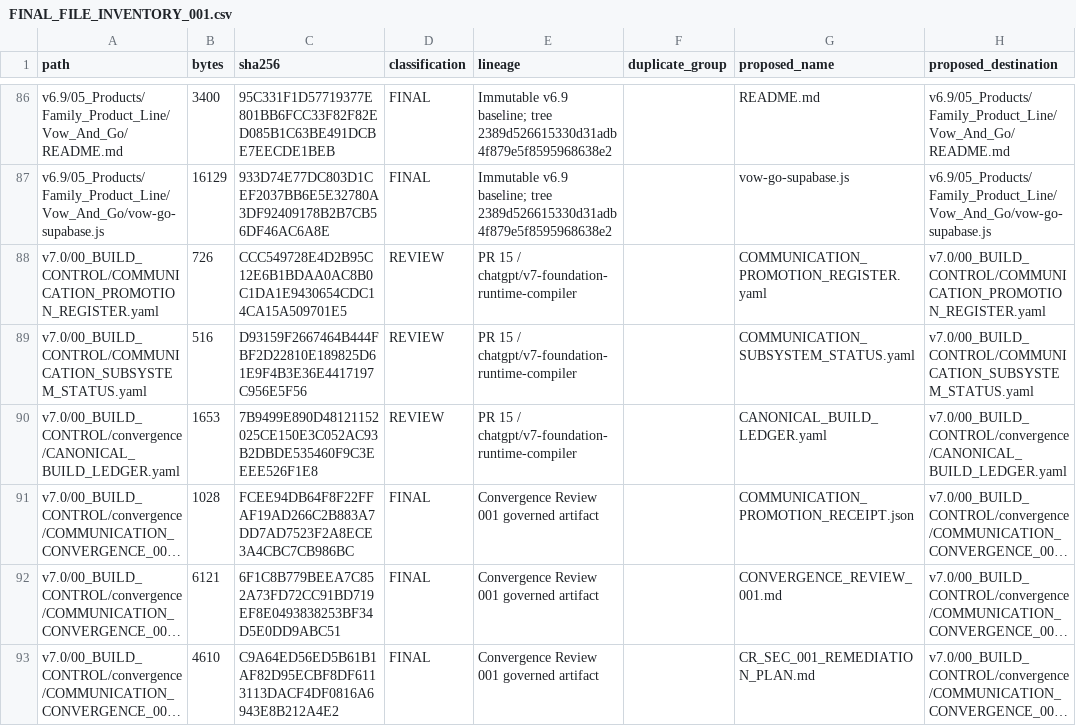
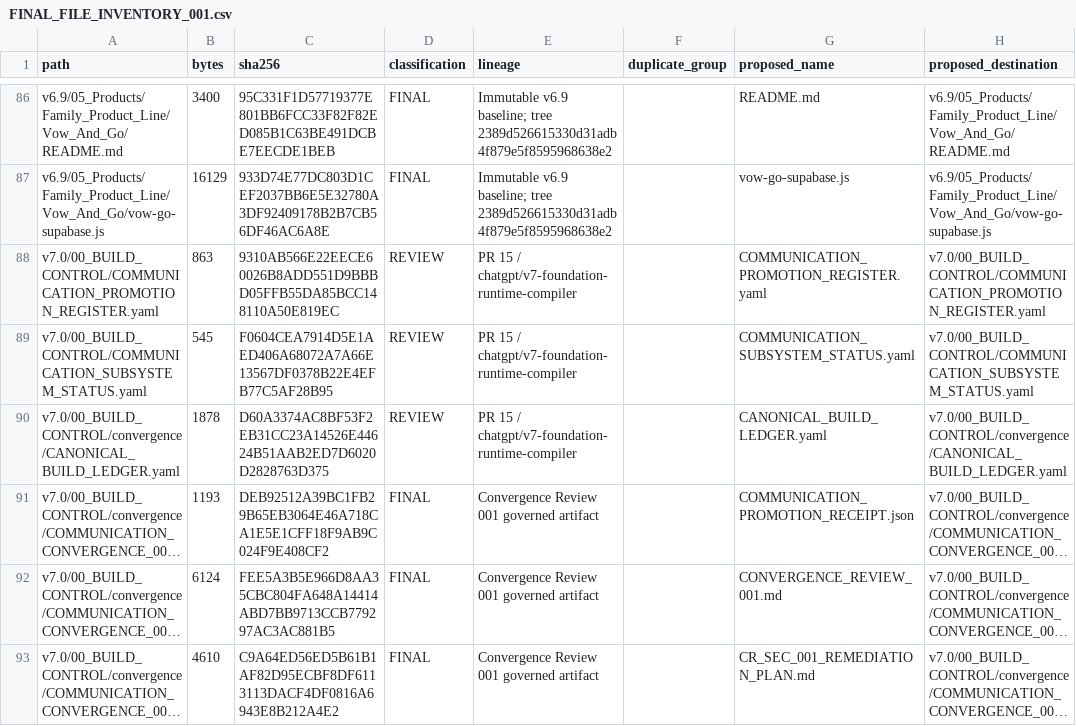
Before and after one commit to sonlyconsulting-ctrl/DCSE-Command-Post, a CSV file: v7.0/00_BUILD_CONTROL/convergence/COMMUNICATION_CONVERGENCE_001/FINAL_FILE_INVENTORY_001.csv, drawn as a sheet; only a part is shown, gaps mark what is left out; long unchanged cells end in …; the diff covers the shown part only; the diff names each change by its address in the sheet, - before the commit and + after, or states it on an @@ line.

Commit message:
Promote communication and activate Runtime Compiler handoff

```diff
--- a/v7.0/00_BUILD_CONTROL/convergence/COMMUNICATION_CONVERGENCE_001/FINAL_FILE_INVENTORY_001.csv
+++ b/v7.0/00_BUILD_CONTROL/convergence/COMMUNICATION_CONVERGENCE_001/FINAL_FILE_INVENTORY_001.csv
-B88 (bytes): 726
+B88 (bytes): 863
-C88 (sha256): CCC549728E4D2B95C12E6B1BDAA0AC8B0C1DA1E9430654CDC14CA15A509701E5
+C88 (sha256): 9310AB566E22EECE60026B8ADD551D9BBBD05FFB55DA85BCC148110A50E819EC
-B89 (bytes): 516
+B89 (bytes): 545
-C89 (sha256): D93159F2667464B444FBF2D22810E189825D61E9F4B3E36E4417197C956E5F56
+C89 (sha256): F0604CEA7914D5E1AED406A68072A7A66E13567DF0378B22E4EFB77C5AF28B95
-B90 (bytes): 1653
+B90 (bytes): 1878
-C90 (sha256): 7B9499E890D48121152025CE150E3C052AC93B2DBDE535460F9C3EEEE526F1E8
+C90 (sha256): D60A3374AC8BF53F2EB31CC23A14526E44624B51AAB2ED7D6020D2828763D375
-B91 (bytes): 1028
+B91 (bytes): 1193
-C91 (sha256): FCEE94DB64F8F22FFAF19AD266C2B883A7DD7AD7523F2A8ECE3A4CBC7CB986BC
+C91 (sha256): DEB92512A39BC1FB29B65EB3064E46A718CA1E5E1CFF18F9AB9C024F9E408CF2
-B92 (bytes): 6121
+B92 (bytes): 6124
-C92 (sha256): 6F1C8B779BEEA7C852A73FD72CC91BD719EF8E0493838253BF34D5E0DD9ABC51
+C92 (sha256): FEE5A3B5E966D8AA35CBC804FA648A14414ABD7BB9713CCB779297AC3AC881B5
```
Also changed, not shown: 17 edited cells elsewhere in this file, 14 other files.
